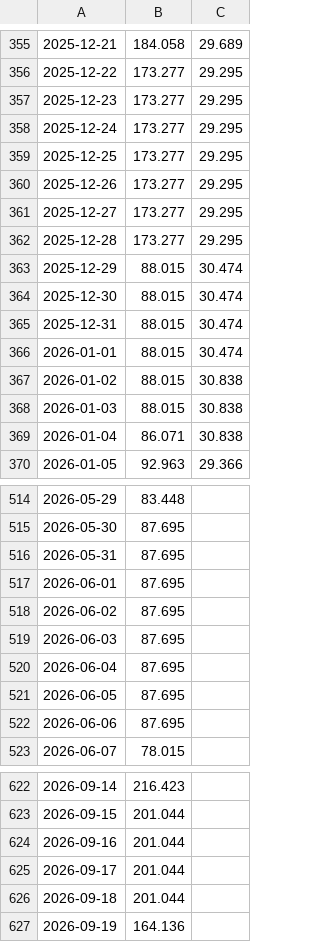
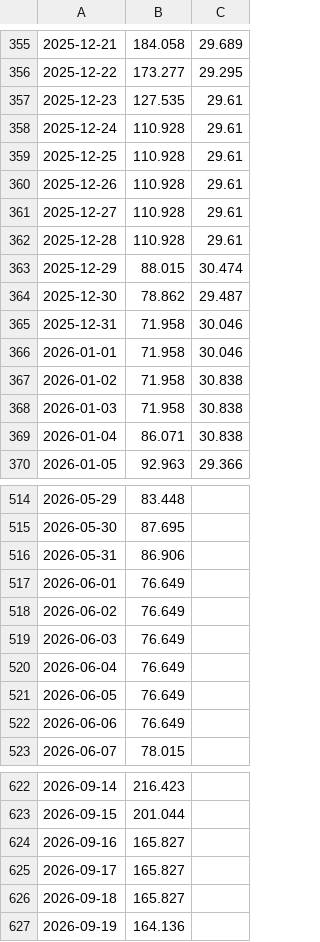
Before and after one commit to Economics-SP-V/Showroom, a CSV file: Produkte/Preise/KrPr.csv, drawn as a sheet; only a part is shown, gaps mark what is left out; the diff covers the shown part only; the diff names each change by its address in the sheet, - before the commit and + after, or states it on an @@ line.

```diff
--- a/Produkte/Preise/KrPr.csv
+++ b/Produkte/Preise/KrPr.csv
-B357: 173.277
+B357: 127.535
-C357:C362: 29.295
+C357:C362: 29.61
-B358:B362: 173.277
+B358:B362: 110.928
-B364: 88.015
+B364: 78.862
-C364: 30.474
+C364: 29.487
-B365:B368: 88.015
+B365:B368: 71.958
-C365:C366: 30.474
+C365:C366: 30.046
-B516: 87.695
+B516: 86.906
-B517:B522: 87.695
+B517:B522: 76.649
-B624:B626: 201.044
+B624:B626: 165.827
```
Also changed, not shown: 45 edited cells elsewhere in this file, Produkte/Preise/Preise.csv.
